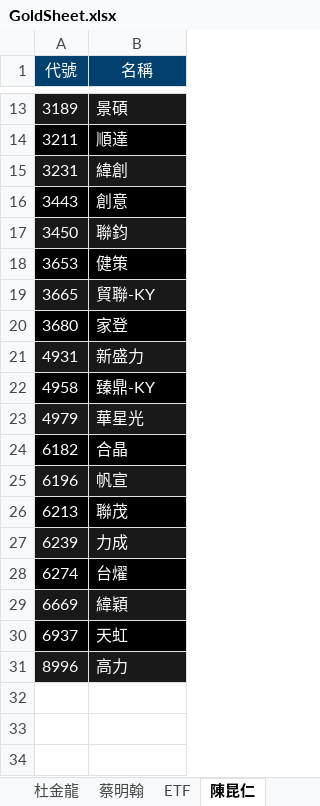
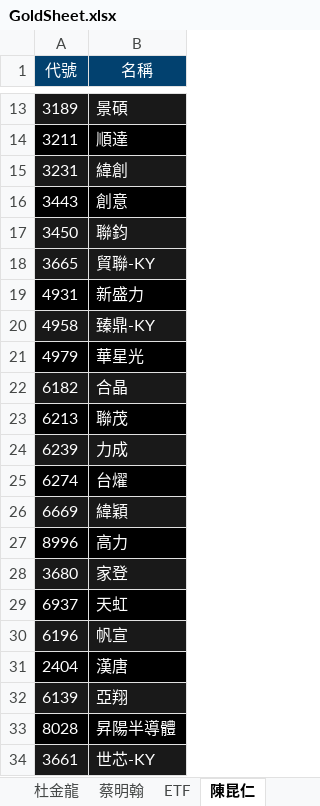
Before and after one commit to ONicole0101/Gold, an Excel workbook: Allcsv/GoldSheet.xlsx, sheet 陳昆仁, drawn as a sheet; only a part is shown, gaps mark what is left out; values as stored, in another font and other column widths than the file's, no borders; charts and pictures not drawn; removed rows and columns are numbered as before the commit, all else as after; the diff names each change by its address in the sheet, - before the commit and + after, or states it on an @@ line.

Commit message:
U_10.2249

```diff
--- a/Allcsv/GoldSheet.xlsx (sheet 陳昆仁)
+++ b/Allcsv/GoldSheet.xlsx (sheet 陳昆仁)
-row 18: 3653 | 健策
-A19:B19 fill: #191919
+A19:B19 fill: #000000
-A20:B20 fill: #000000
+A20:B20 fill: #191919
-A21:B21 fill: #191919
+A21:B21 fill: #000000
-A22:B22 fill: #000000
+A22:B22 fill: #191919
@@ row 31 moved to row 27: 8996 @@
@@ row 20 moved to row 28: 3680 @@
@@ row 25 moved to row 30: 6196 @@
+row 31: 2404 | 漢唐
+row 32: 6139 | 亞翔
+row 33: 8028 | 昇陽半導體
+row 34: 3661 | 世芯-KY
```
Also changed, not shown: sheet 杜金龍, sheet 蔡明翰, sheet 燕俐1, sheet 蜀芳, charts or pictures.
